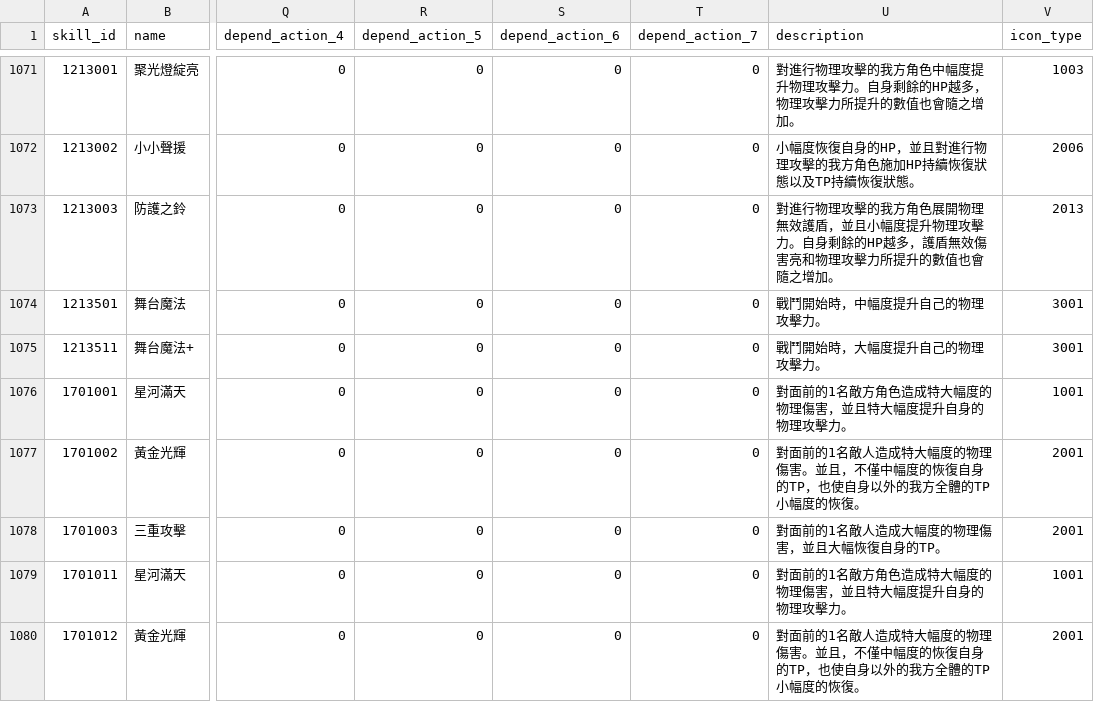
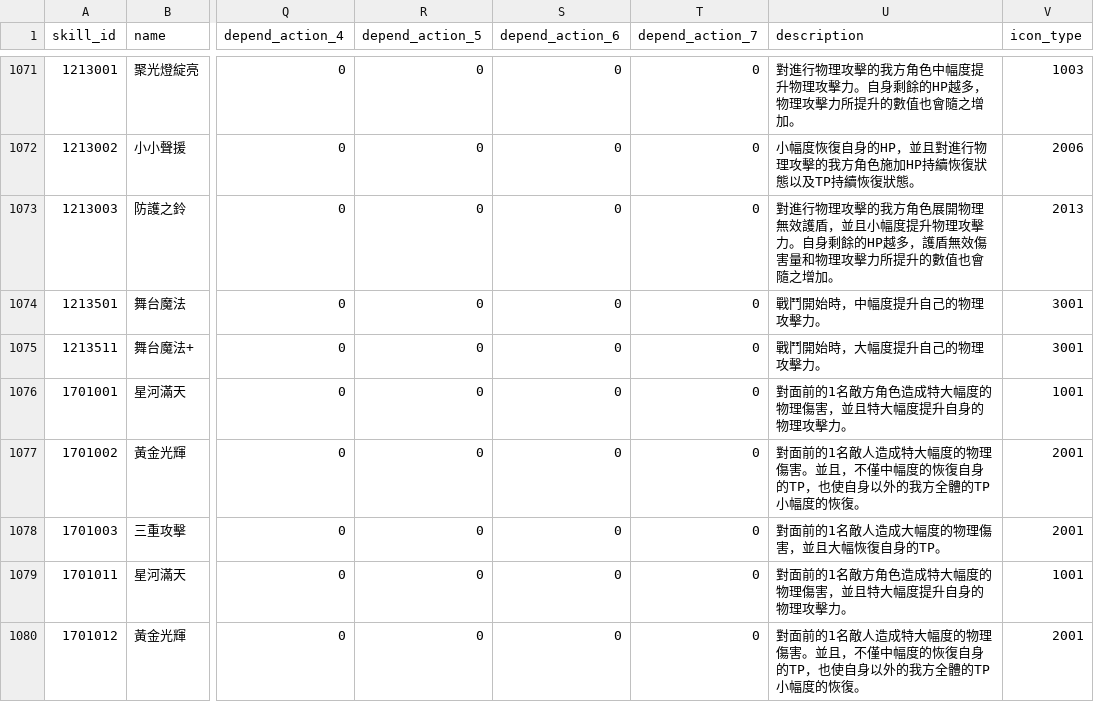
Before and after one commit to KiruyaMomochi/RediveData, a CSV file: db/csv/skill_data.csv, drawn as a sheet; only a part is shown, gaps mark what is left out; the diff names each change by its address in the sheet, - before the commit and + after, or states it on an @@ line.

```diff
--- a/db/csv/skill_data.csv
+++ b/db/csv/skill_data.csv
-U1073 (description): …無效傷害亮和物理攻…
+U1073 (description): …無效傷害量和物理攻…
```
Also changed, not shown: 1 other file.
